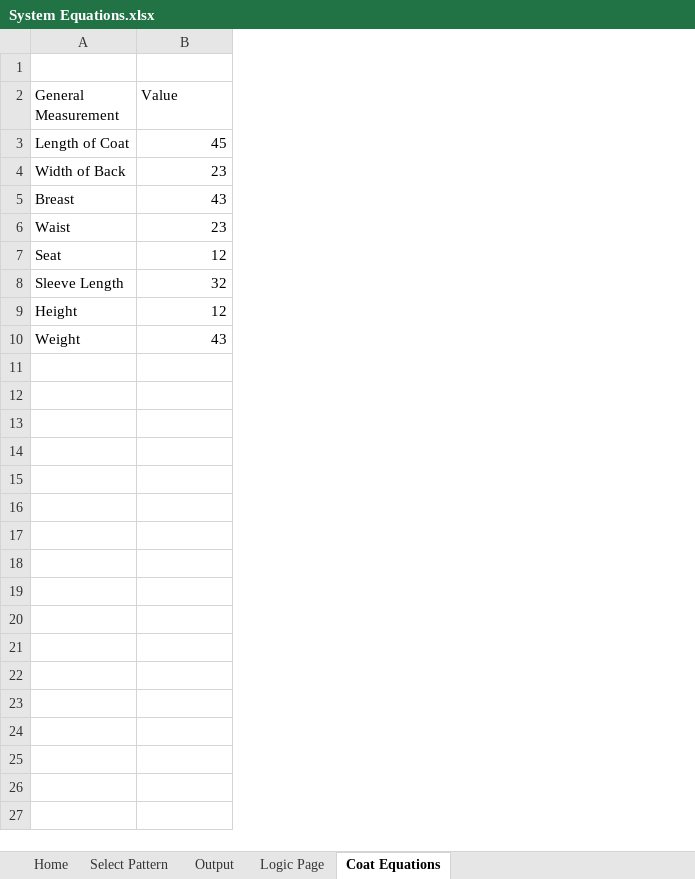
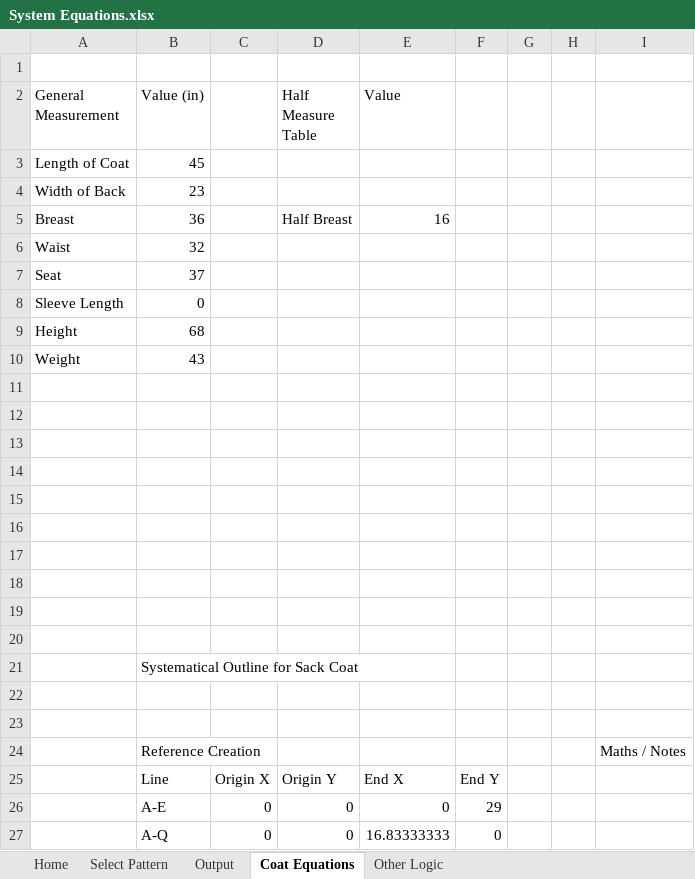
Before and after one commit to Tesseractcubed/InterpolationDraping, an Excel workbook: Supreme System Blue Book/System Equations.xlsx, sheet Coat Equations, drawn as a sheet; only a part is shown; values as stored, in another font and other column widths than the file's, no borders; addresses are those after the commit; the diff covers the shown part only; the diff names each change by its address in the sheet, - before the commit and + after, or states it on an @@ line.

Commit message:
Update System Equations.xlsx

```diff
--- a/Supreme System Blue Book/System Equations.xlsx (sheet Coat Equations)
+++ b/Supreme System Blue Book/System Equations.xlsx (sheet Coat Equations)
-sheet tab: Logic Page
+sheet tab: Other Logic
@@ sheet tab order changed: Home | Select Pattern | Output | Coat Equations | Other Logic @@
+column B (Value (in)), rows 3-10: 45 | 23 | 36 | 32 | 37 | 0 | 68 | 43
+column C, empty
+column D (Half Measure Table), row 5: Half Breast
+column F, empty
+column G, empty
+column H, empty
+column I, empty
-E3 (Value): 45
+E3 (Value): (empty)
-E4 (Value): 23
+E4 (Value): (empty)
-E5 (Value): 43
+E5 (Value): 16
-E6 (Value): 23
+E6 (Value): (empty)
-E7 (Value): 12
+E7 (Value): (empty)
-E8 (Value): 32
+E8 (Value): (empty)
-E9 (Value): 12
+E9 (Value): (empty)
-E10 (Value): 43
+E10 (Value): (empty)
+row 11: (empty)
+row 12: (empty)
+row 13: (empty)
+row 14: (empty)
+row 15: (empty)
+row 16: (empty)
+row 17: (empty)
+row 18: (empty)
+row 19: (empty)
+row 20: (empty)
+row 21:  | Systematical Outline for Sack Coat
+row 22: (empty)
+row 23: (empty)
+row 24:  | Reference Creation |  |  |  |  |  |  | Maths / Notes
+row 25:  | Line | Origin X | Origin Y | End X | End Y
+row 26:  | A-E | 0 | 0 | 0 | 29
+row 27:  | A-Q | 0 | 0 | 16.83333333 | 0
```
Also changed, not shown: 30 added rows elsewhere in this sheet, sheet Home, sheet Select Pattern, sheet Output.
